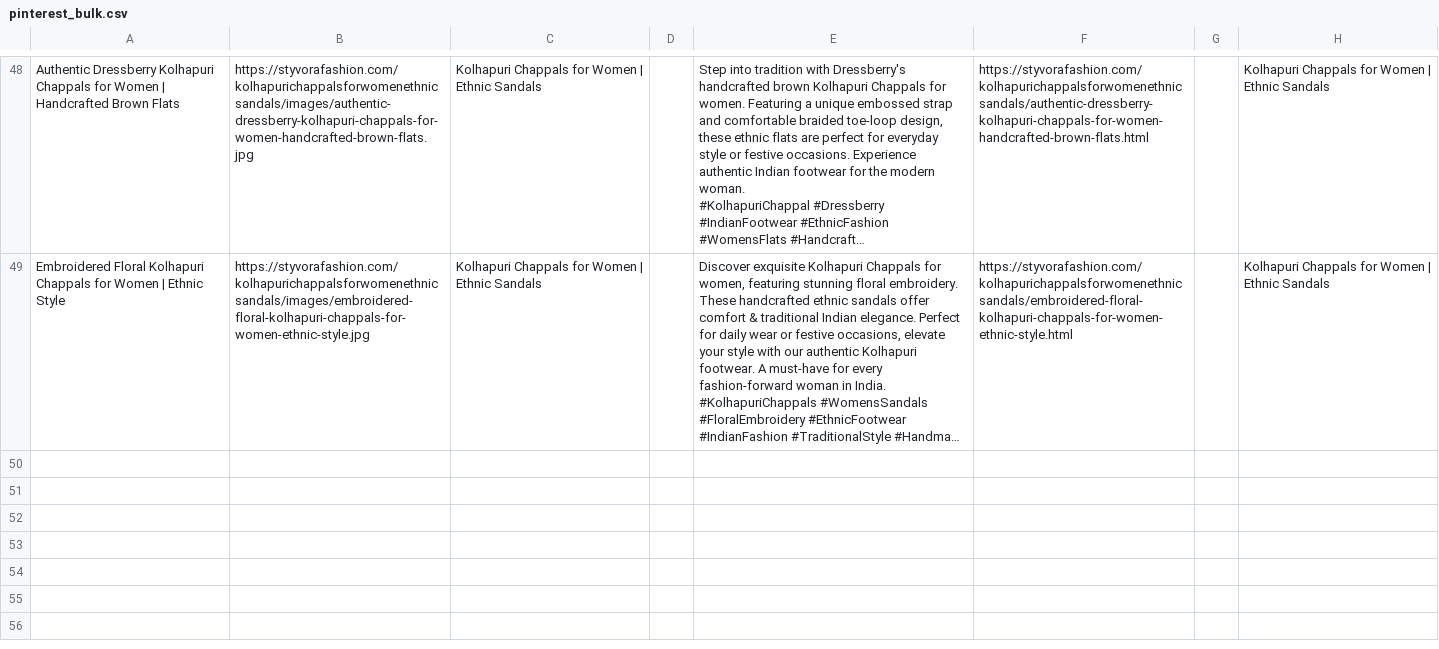
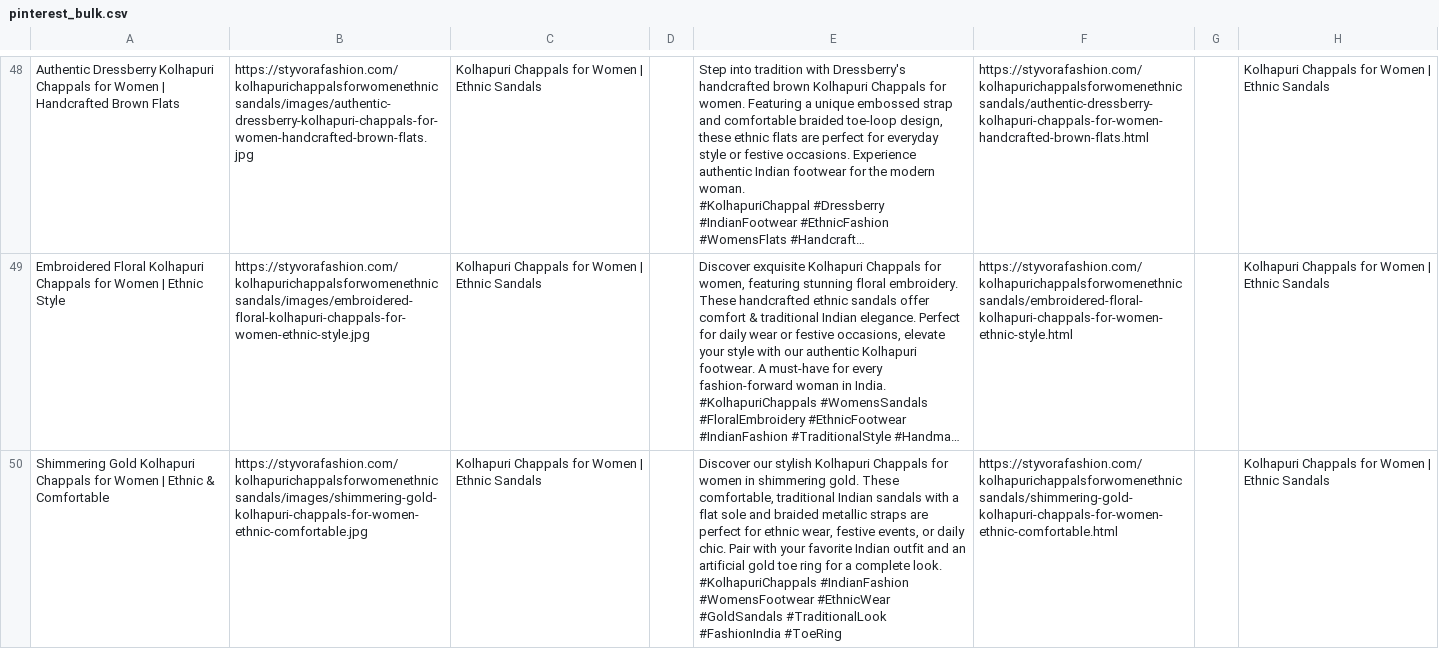
Before and after one commit to deepkoley156/styvorafashion-website, a CSV file: pinterest_bulk.csv, drawn as a sheet; only a part is shown, gaps mark what is left out; long unchanged cells end in …; ↵ is a line break in a cell; the diff names each change by its address in the sheet, - before the commit and + after, or states it on an @@ line.

Commit message:
Append product to Pinterest Bulk CSV

```diff
--- a/pinterest_bulk.csv
+++ b/pinterest_bulk.csv
+row 50: Shimmering Gold Kolhapuri Chappals for Women | Ethnic & Comfortable | https://styvorafashion.com/kolhapurichappalsforwomenethnicsandals/images/shimmering-gold-kolhapuri-chappals-for-women-ethnic-comfortable.jpg | Kolhapuri Chappals for Women | Ethnic Sandals |  | Discover our stylish Kolhapuri Chappals for women in shimmering gold. These comfortable, traditional Indian sandals with a flat sole and braided metallic straps are perfect for ethnic wear, festive events, or daily chic. Pair with your favorite Indian outfit and an artificial gold toe ring for a complete look. ↵ #KolhapuriChappals #IndianFashion #WomensFootwear #EthnicWear #GoldSandals #TraditionalLook #FashionIndia #ToeRing | https://styvorafashion.com/kolhapurichappalsforwomenethnicsandals/shimmering-gold-kolhapuri-chappals-for-women-ethnic-comfortable.html |  | Kolhapuri Chappals for Women | Ethnic Sandals
```
